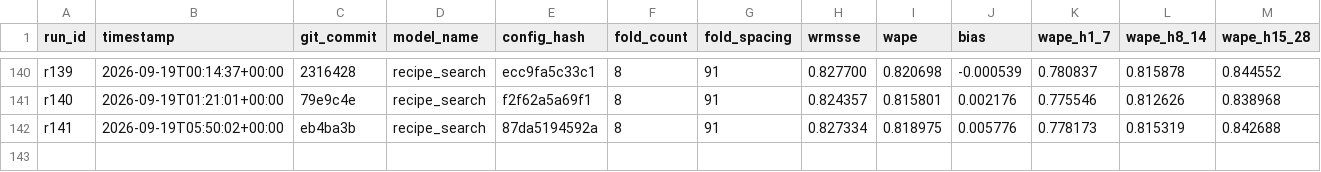
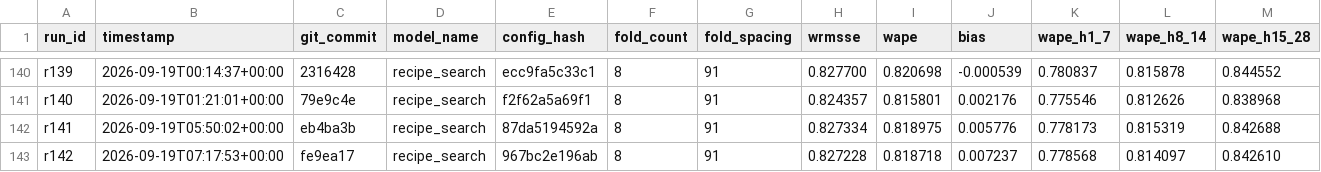
Before and after one commit to rslayer/kepler, a CSV file: runs/runs.csv, drawn as a sheet; only a part is shown, gaps mark what is left out; rows hold the shown columns only; the diff names each change by its address in the sheet, - before the commit and + after, or states it on an @@ line.

```diff
--- a/runs/runs.csv
+++ b/runs/runs.csv
+row 143: r142 | 2026-09-19T07:17:53+00:00 | fe9ea17 | recipe_search | 967bc2e196ab | 8 | 91 | 0.827228 | 0.818718 | 0.007237 | 0.778568 | 0.814097 | 0.842610
```
Also changed, not shown: hypotheses/m5_screen/search_ledger.csv, 1 other file.
